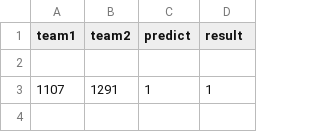
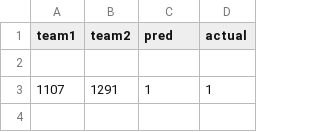
Before and after one commit to ChaseThomas/Kaggle-March-Madness, a CSV file: Chenxin_Yang/2014-2016.csv, drawn as a sheet; only a part is shown.

```diff
--- a/Chenxin_Yang/2014-2016.csv
+++ b/Chenxin_Yang/2014-2016.csv
@@ -1,2 +1,2 @@
-team1,team2,predict,result
+team1,team2,pred,actual
 
```
Also changed, not shown: Jared/future_submissions.csv, 2 other files.
